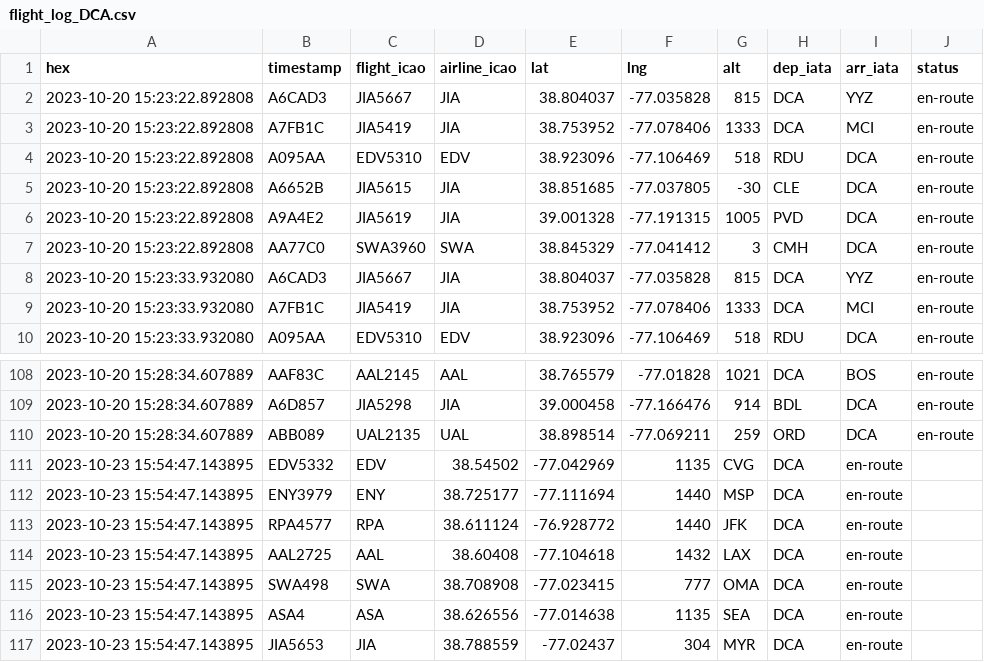
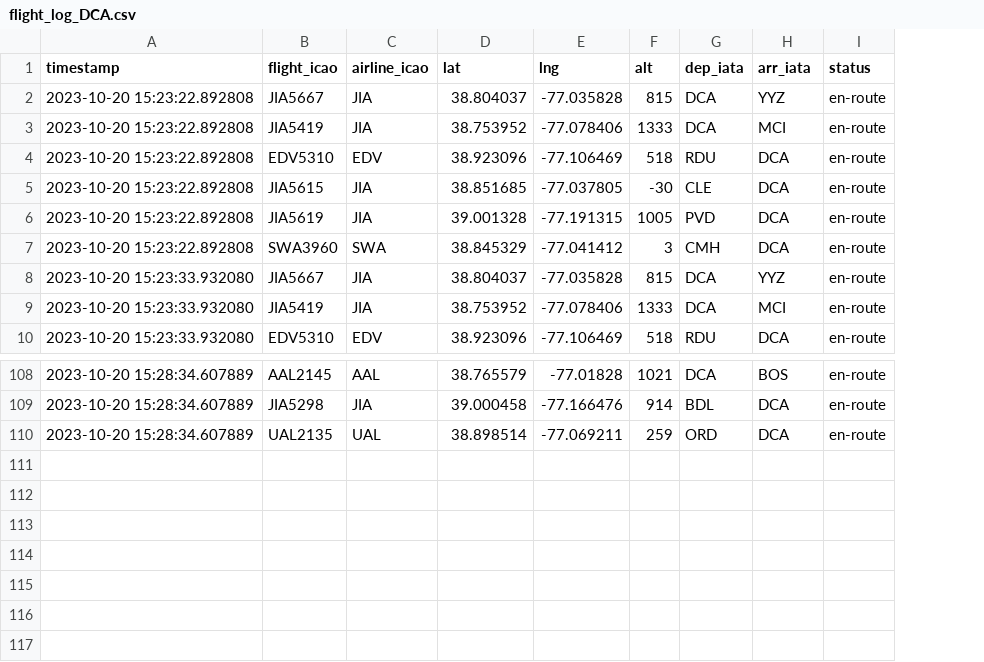
Before and after one commit to Joshrizika/wingwatch, a CSV file: flightData/flight_log_DCA.csv, drawn as a sheet; only a part is shown, gaps mark what is left out; the diff names each change by its address in the sheet, - before the commit and + after, or states it on an @@ line.

Commit message:
reformated data

```diff
--- a/flightData/flight_log_DCA.csv
+++ b/flightData/flight_log_DCA.csv
-column B (timestamp), rows 2-10: A6CAD3 | A7FB1C | A095AA | A6652B | A9A4E2 | AA77C0 | A6CAD3 | A7FB1C | A095AA; rows 108-110: AAF83C | A6D857 | ABB089
-A1: hex
+A1: timestamp
-row 111: 2023-10-23 15:54:47.143895 | EDV5332 | EDV | 38.54502 | -77.042969 | 1135 | CVG | DCA | en-route
-row 112: 2023-10-23 15:54:47.143895 | ENY3979 | ENY | 38.725177 | -77.111694 | 1440 | MSP | DCA | en-route
-row 113: 2023-10-23 15:54:47.143895 | RPA4577 | RPA | 38.611124 | -76.928772 | 1440 | JFK | DCA | en-route
-row 114: 2023-10-23 15:54:47.143895 | AAL2725 | AAL | 38.60408 | -77.104618 | 1432 | LAX | DCA | en-route
-row 115: 2023-10-23 15:54:47.143895 | SWA498 | SWA | 38.708908 | -77.023415 | 777 | OMA | DCA | en-route
-row 116: 2023-10-23 15:54:47.143895 | ASA4 | ASA | 38.626556 | -77.014638 | 1135 | SEA | DCA | en-route
-row 117: 2023-10-23 15:54:47.143895 | JIA5653 | JIA | 38.788559 | -77.02437 | 304 | MYR | DCA | en-route
```
